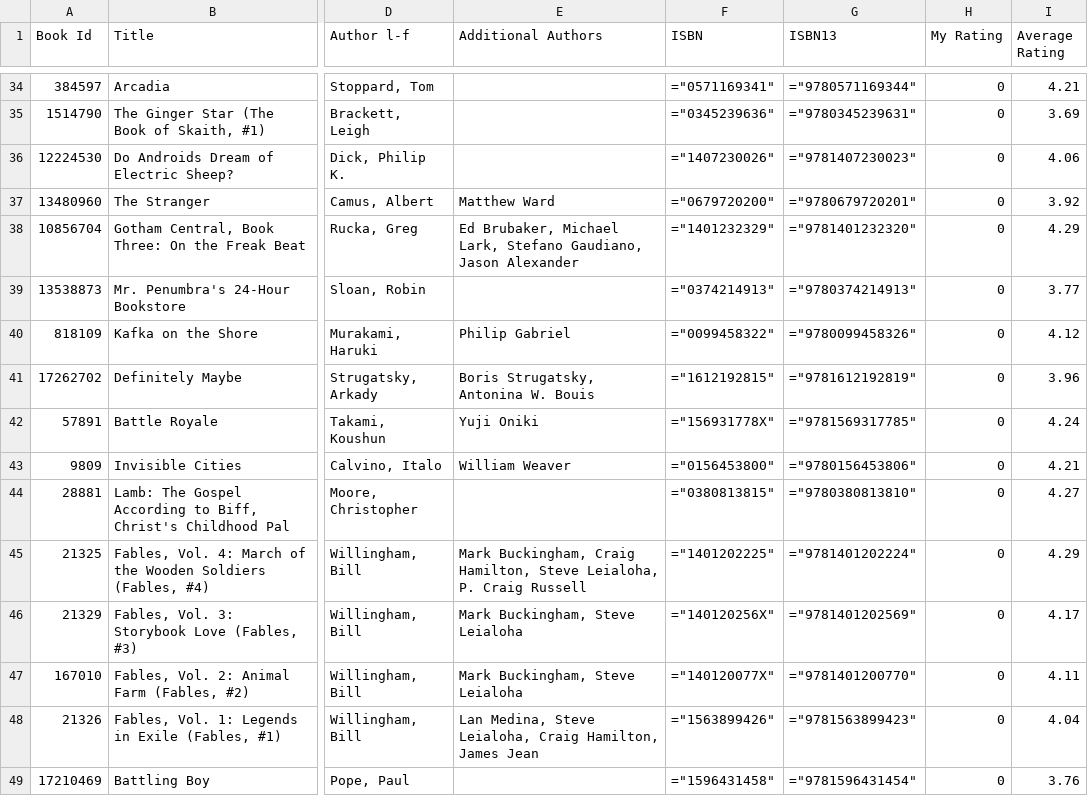
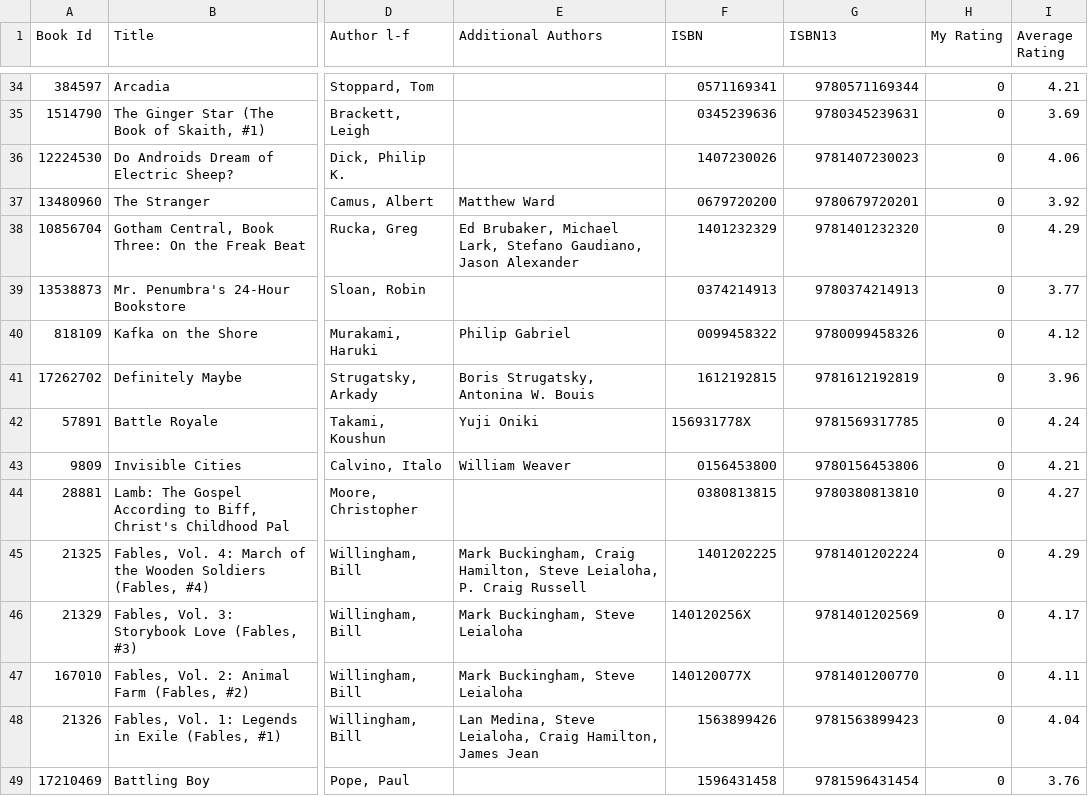
Before and after one commit to mouse-reeve/book-catalogue, a CSV file: goodreads.csv, drawn as a sheet; only a part is shown, gaps mark what is left out; the diff covers the shown part only; the diff names each change by its address in the sheet, - before the commit and + after, or states it on an @@ line.

```diff
--- a/goodreads.csv
+++ b/goodreads.csv
-F34 (ISBN): ="0571169341"
+F34 (ISBN): 0571169341
-G34 (ISBN13): ="9780571169344"
+G34 (ISBN13): 9780571169344
-F35 (ISBN): ="0345239636"
+F35 (ISBN): 0345239636
-G35 (ISBN13): ="9780345239631"
+G35 (ISBN13): 9780345239631
-F36 (ISBN): ="1407230026"
+F36 (ISBN): 1407230026
-G36 (ISBN13): ="9781407230023"
+G36 (ISBN13): 9781407230023
-F37 (ISBN): ="0679720200"
+F37 (ISBN): 0679720200
-G37 (ISBN13): ="9780679720201"
+G37 (ISBN13): 9780679720201
-F38 (ISBN): ="1401232329"
+F38 (ISBN): 1401232329
-G38 (ISBN13): ="9781401232320"
+G38 (ISBN13): 9781401232320
-F39 (ISBN): ="0374214913"
+F39 (ISBN): 0374214913
-G39 (ISBN13): ="9780374214913"
+G39 (ISBN13): 9780374214913
-F40 (ISBN): ="0099458322"
+F40 (ISBN): 0099458322
-G40 (ISBN13): ="9780099458326"
+G40 (ISBN13): 9780099458326
-F41 (ISBN): ="1612192815"
+F41 (ISBN): 1612192815
-G41 (ISBN13): ="9781612192819"
+G41 (ISBN13): 9781612192819
-F42 (ISBN): ="156931778X"
+F42 (ISBN): 156931778X
-G42 (ISBN13): ="9781569317785"
+G42 (ISBN13): 9781569317785
-F43 (ISBN): ="0156453800"
+F43 (ISBN): 0156453800
-G43 (ISBN13): ="9780156453806"
+G43 (ISBN13): 9780156453806
-F44 (ISBN): ="0380813815"
+F44 (ISBN): 0380813815
-G44 (ISBN13): ="9780380813810"
+G44 (ISBN13): 9780380813810
-F45 (ISBN): ="1401202225"
+F45 (ISBN): 1401202225
-G45 (ISBN13): ="9781401202224"
+G45 (ISBN13): 9781401202224
-F46 (ISBN): ="140120256X"
+F46 (ISBN): 140120256X
-G46 (ISBN13): ="9781401202569"
+G46 (ISBN13): 9781401202569
-F47 (ISBN): ="140120077X"
+F47 (ISBN): 140120077X
-G47 (ISBN13): ="9781401200770"
+G47 (ISBN13): 9781401200770
-F48 (ISBN): ="1563899426"
+F48 (ISBN): 1563899426
-G48 (ISBN13): ="9781563899423"
+G48 (ISBN13): 9781563899423
-F49 (ISBN): ="1596431458"
+F49 (ISBN): 1596431458
-G49 (ISBN13): ="9781596431454"
+G49 (ISBN13): 9781596431454
```
Also changed, not shown: 160 edited cells elsewhere in this file.
